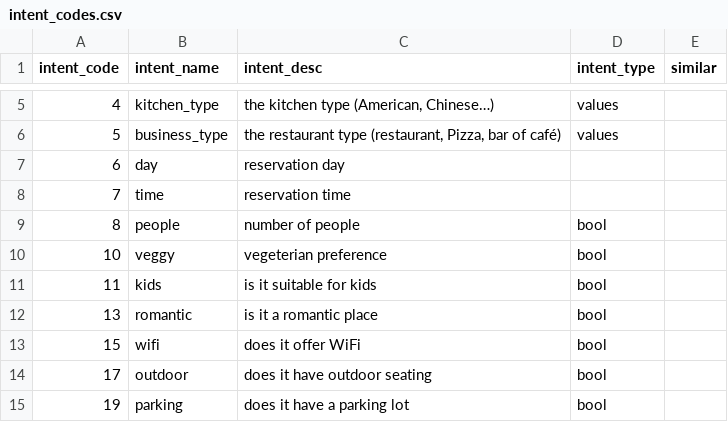
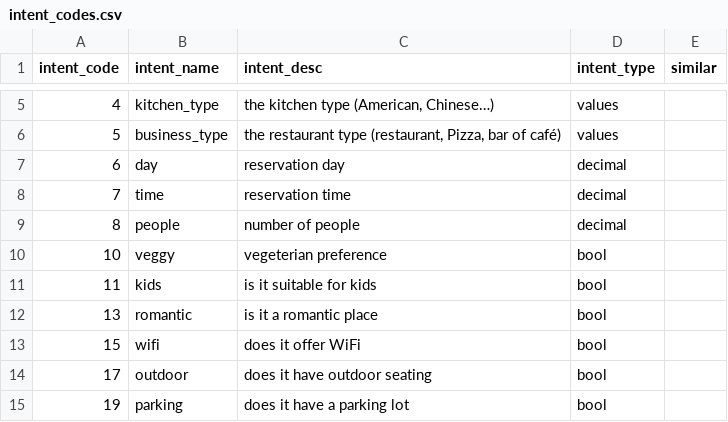
Before and after one commit to amirashiri/chatbot, a CSV file: intent_codes.csv, drawn as a sheet; only a part is shown, gaps mark what is left out.

Commit message:
data

```diff
--- a/intent_codes.csv
+++ b/intent_codes.csv
@@ -6,5 +6,5 @@ intent_code,intent_name,intent_desc,intent_type,similar
 5,business_type,"the restaurant type (restaurant, Pizza, bar of café)",values,
-6,day,reservation day,,
-7,time,reservation time,,
-8,people,number of people,bool,
+6,day,reservation day,decimal,
+7,time,reservation time,decimal,
+8,people,number of people,decimal,
 10,veggy,vegeterian preference,bool,
```
